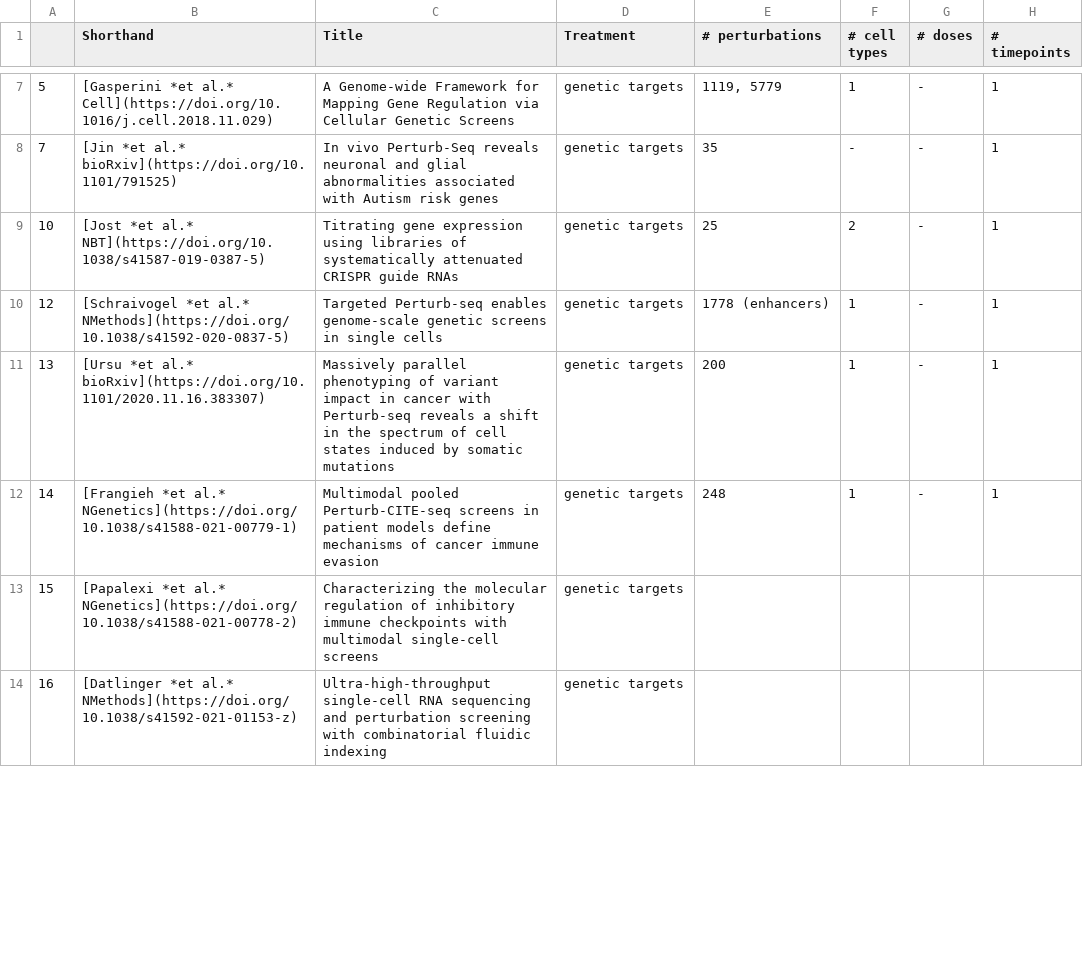
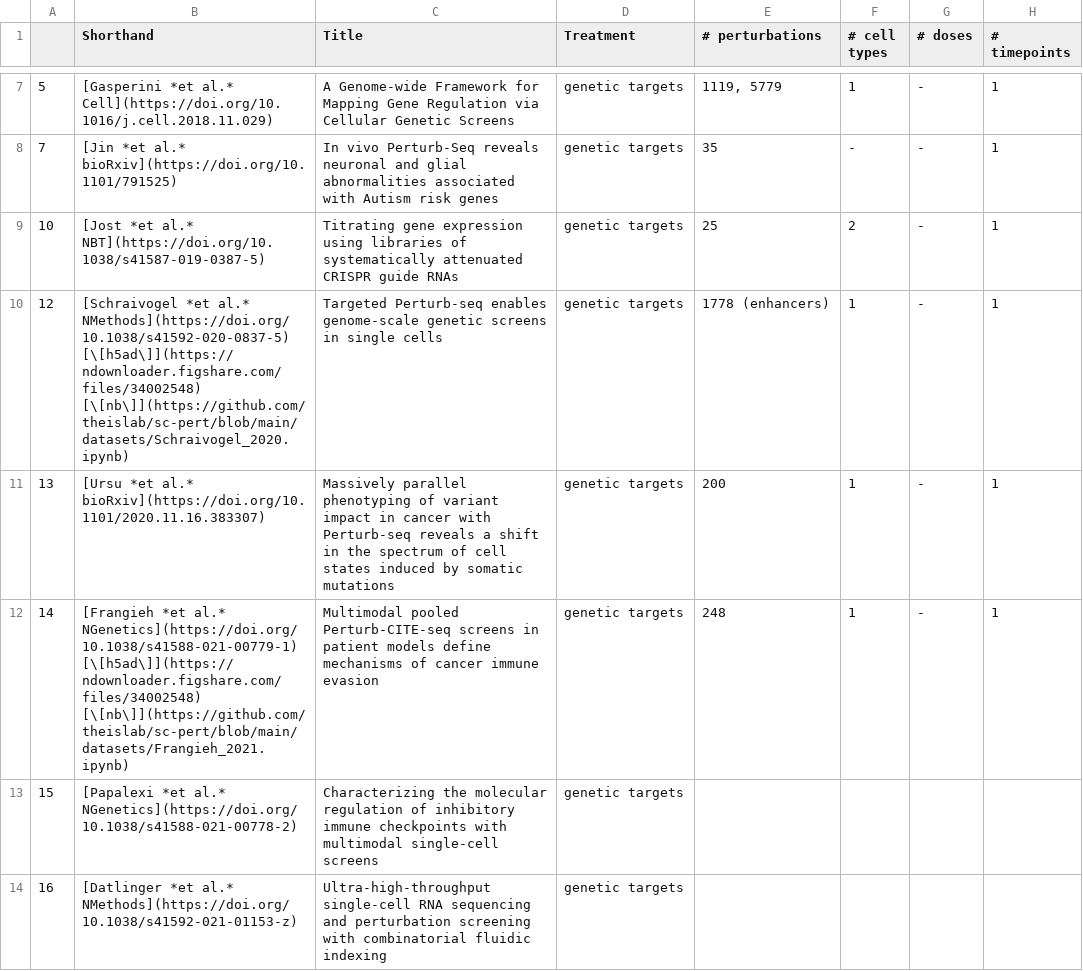
Before and after one commit to theislab/sc-pert, a CSV file: data_table.csv, drawn as a sheet; only a part is shown, gaps mark what is left out; the diff covers the shown part only; the diff names each change by its address in the sheet, - before the commit and + after, or states it on an @@ line.

```diff
--- a/data_table.csv
+++ b/data_table.csv
-B10 (Shorthand): …al.* NMethods](https://doi.org/10.1038/s41592-020-0837-5)
+B10 (Shorthand): …al.* NMethods](https://doi.org/10.1038/s41592-020-0837-5) [\[h5ad\]](https://ndownloader.figshare.com/files/34002548) [\[nb\]](https://github.com/theislab/sc-pert/blob/main/datasets/Schraivogel_2020.ipynb)
-B12 (Shorthand): …al.* NGenetics](https://doi.org/10.1038/s41588-021-00779-1)
+B12 (Shorthand): …al.* NGenetics](https://doi.org/10.1038/s41588-021-00779-1) [\[h5ad\]](https://ndownloader.figshare.com/files/34002548) [\[nb\]](https://github.com/theislab/sc-pert/blob/main/datasets/Frangieh_2021.ipynb)
```
Also changed, not shown: 3 edited cells elsewhere in this file, 2 other files.
